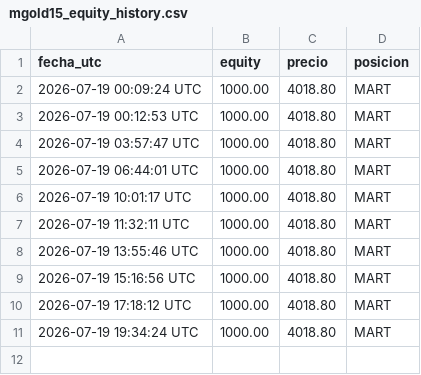
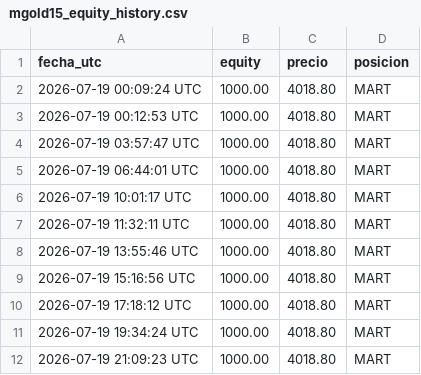
Before and after one commit to christianprimero926/btc-bot-panel, a CSV file: mgold15_equity_history.csv, drawn as a sheet; the diff names each change by its address in the sheet, - before the commit and + after, or states it on an @@ line.

Commit message:
data: actualiza panel [skip ci]

```diff
--- a/mgold15_equity_history.csv
+++ b/mgold15_equity_history.csv
+row 12: 2026-07-19 21:09:23 UTC | 1000.00 | 4018.80 | MART
```
Also changed, not shown: meur15_equity_history.csv, meur2_equity_history.csv, 17 other files.
